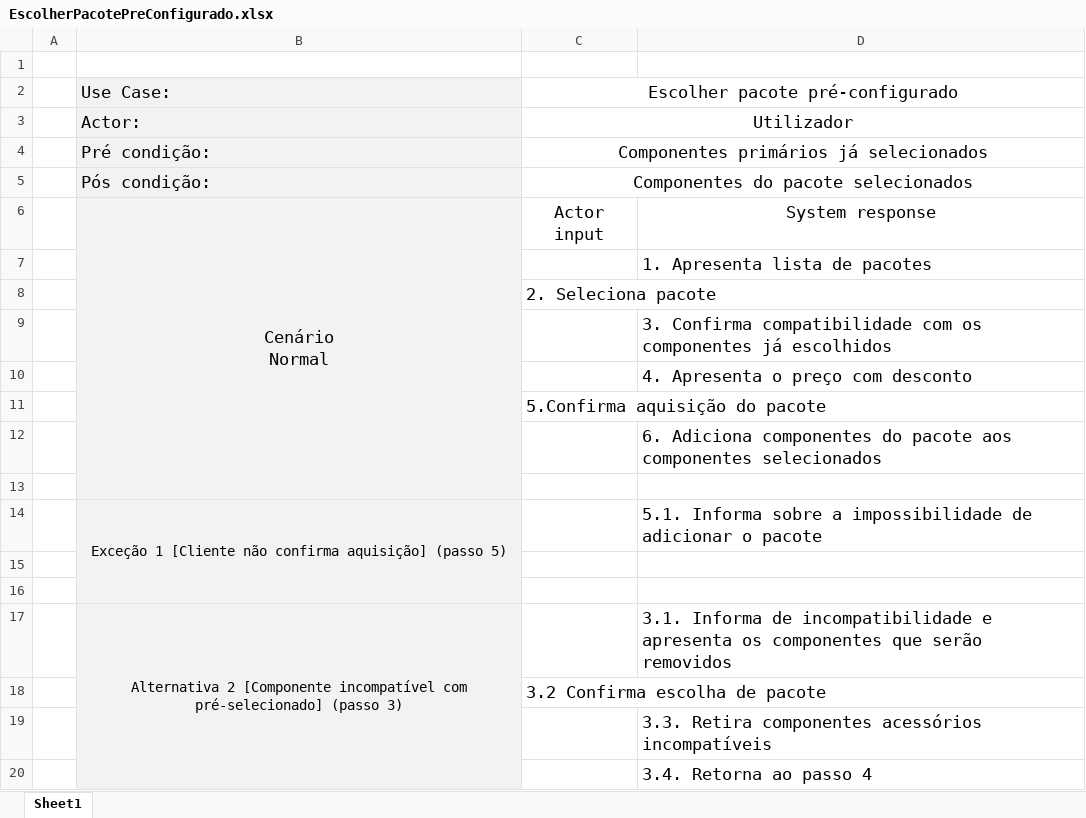
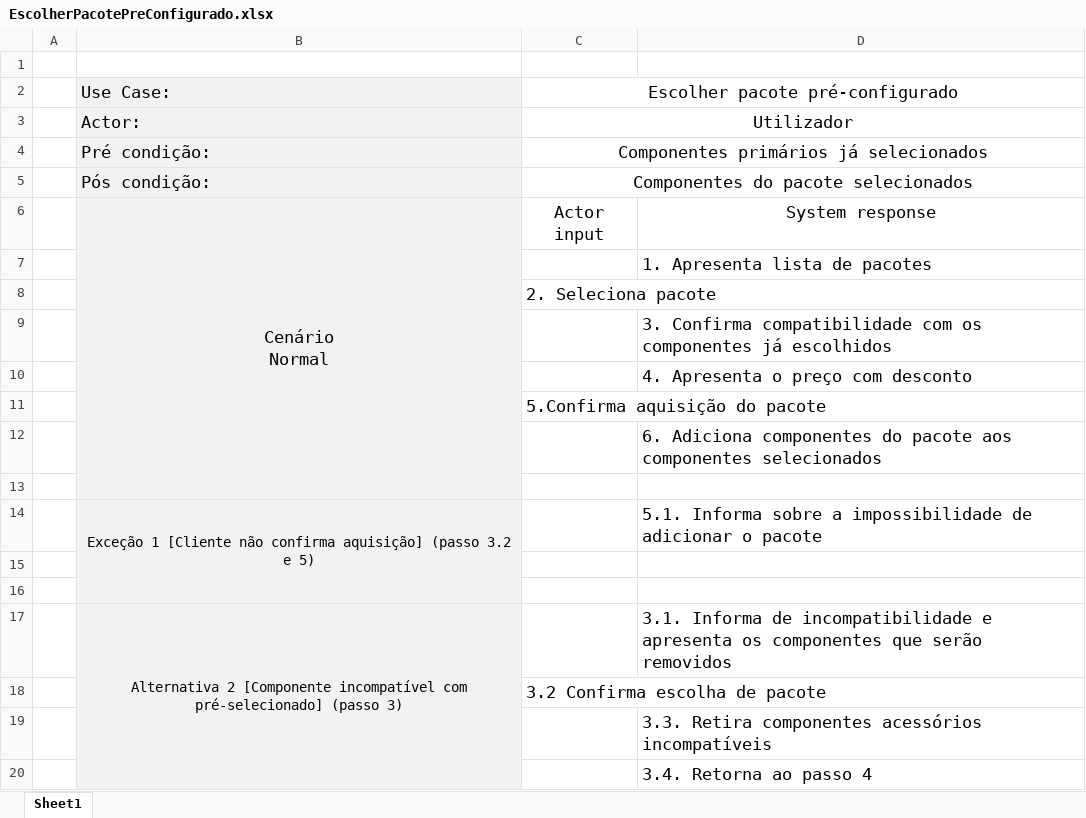
Before and after one commit to alves-luis/dss-configura_facil, an Excel workbook: diagramas/UseCases/EscolherPacotePreConfigurado.xlsx, sheet Sheet1, drawn as a sheet; values as stored, in another font and other column widths than the file's, no borders; the diff names each change by its address in the sheet, - before the commit and + after, or states it on an @@ line.

Commit message:
Alterações nos diagramas dos pacotes

```diff
--- a/diagramas/UseCases/EscolherPacotePreConfigurado.xlsx (sheet Sheet1)
+++ b/diagramas/UseCases/EscolherPacotePreConfigurado.xlsx (sheet Sheet1)
-B14: …aquisição] (passo 5)
+B14: …aquisição] (passo 3.2 e 5)
```
Also changed, not shown: 1 other file.
